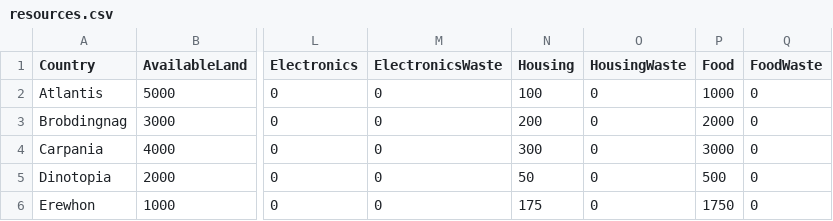
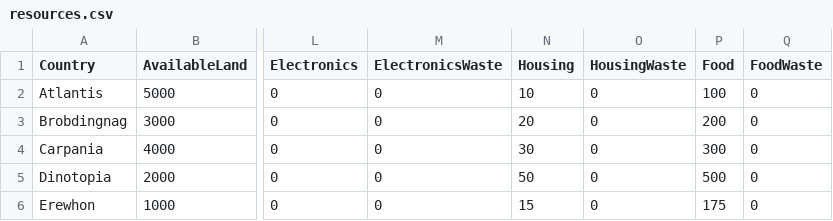
Before and after one commit to wutka/trading_5260_haskell, a CSV file: data/resources.csv, drawn as a sheet; only a part is shown, gaps mark what is left out; the diff names each change by its address in the sheet, - before the commit and + after, or states it on an @@ line.

```diff
--- a/data/resources.csv
+++ b/data/resources.csv
-N2 (Housing): 100
+N2 (Housing): 10
-P2 (Food): 1000
+P2 (Food): 100
-N3 (Housing): 200
+N3 (Housing): 20
-P3 (Food): 2000
+P3 (Food): 200
-N4 (Housing): 300
+N4 (Housing): 30
-P4 (Food): 3000
+P4 (Food): 300
-N6 (Housing): 175
+N6 (Housing): 15
-P6 (Food): 1750
+P6 (Food): 175
```
Also changed, not shown: 7 other files.
